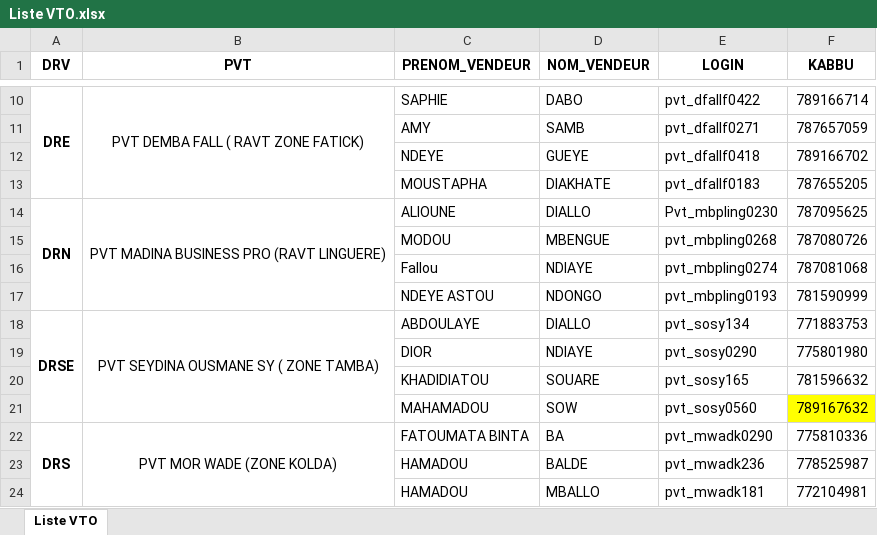
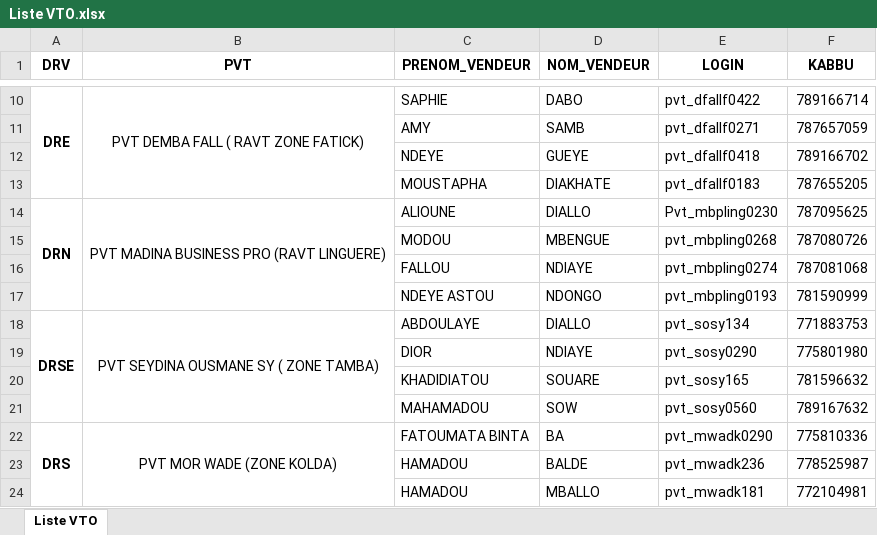
Before and after one commit to Aziz2seye/LOUMA.project, an Excel workbook: Liste VTO.xlsx, sheet Liste VTO, drawn as a sheet; only a part is shown, gaps mark what is left out; values as stored, in another font and other column widths than the file's, no borders; the diff covers the shown part only; the diff names each change by its address in the sheet, - before the commit and + after, or states it on an @@ line.

Commit message:
MAJ fichier Liste VTO.xlsx

```diff
--- a/Liste VTO.xlsx (sheet Liste VTO)
+++ b/Liste VTO.xlsx (sheet Liste VTO)
-C16 (PRENOM_VENDEUR): Fallou
+C16 (PRENOM_VENDEUR): FALLOU
-F21 fill: #FFFF00
+F21 fill: none
```
Also changed, not shown: 5 added rows, 5 removed rows, 14 edited cells and cell formats elsewhere in this sheet, 1 other file.
